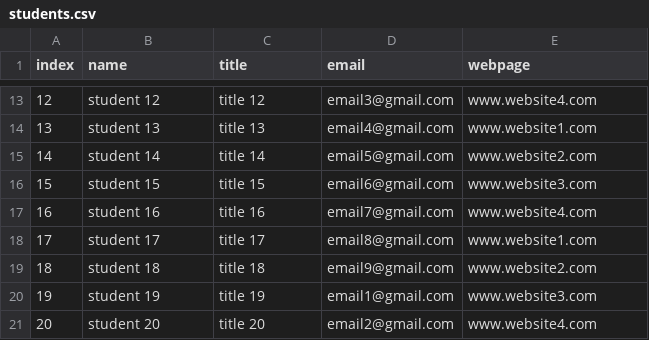
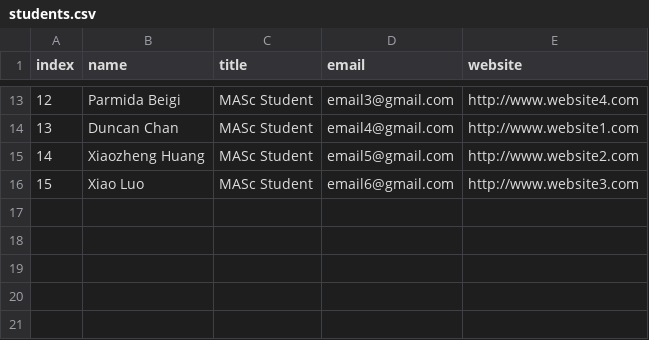
Before and after one commit to aleereza/multimedialab, a CSV file: website/src/data/students.csv, drawn as a sheet; only a part is shown, gaps mark what is left out; the diff covers the shown part only.

```diff
--- a/website/src/data/students.csv
+++ b/website/src/data/students.csv
@@ -1 +1 @@
-index,name,title,email,webpage
+index,name,title,email,website
@@ -13,9 +13,4 @@ index,name,title,email,webpage
-12,student 12,title 12,email3@gmail.com,www.website4.com
-13,student 13,title 13,email4@gmail.com,www.website1.com
-14,student 14,title 14,email5@gmail.com,www.website2.com
-15,student 15,title 15,email6@gmail.com,www.website3.com
-16,student 16,title 16,email7@gmail.com,www.website4.com
-17,student 17,title 17,email8@gmail.com,www.website1.com
-18,student 18,title 18,email9@gmail.com,www.website2.com
-19,student 19,title 19,email1@gmail.com,www.website3.com
-20,student 20,title 20,email2@gmail.com,www.website4.com
+12,Parmida Beigi,"MASc Student",email3@gmail.com,http://www.website4.com
+13,Duncan Chan,"MASc Student",email4@gmail.com,http://www.website1.com
+14,Xiaozheng Huang,"MASc Student",email5@gmail.com,http://www.website2.com
+15,Xiao Luo,"MASc Student",email6@gmail.com,http://www.website3.com
```
Also changed, not shown: 1 added row, 1 removed row and 30 edited cells elsewhere in this file, website/src/data/faculty.csv, 38 other files.
